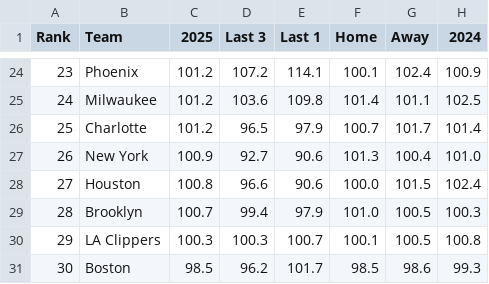
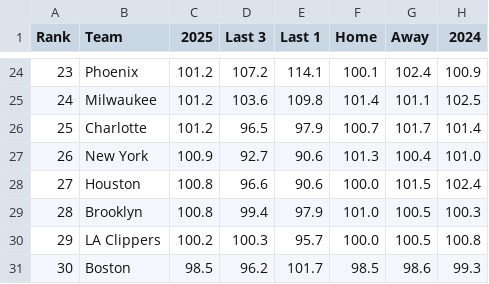
Before and after one commit to gbbpro/bballApp, a CSV file: data/pace.csv, drawn as a sheet; only a part is shown, gaps mark what is left out; the diff covers the shown part only.

```diff
--- a/data/pace.csv
+++ b/data/pace.csv
@@ -28,4 +28,4 @@ Rank,Team,2025,Last 3,Last 1,Home,Away,2024
 27,Houston,100.8,96.6,90.6,100.0,101.5,102.4
-28,Brooklyn,100.7,99.4,97.9,101.0,100.5,100.3
-29,LA Clippers,100.3,100.3,100.7,100.1,100.5,100.8
+28,Brooklyn,100.8,99.4,97.9,101.0,100.5,100.3
+29,LA Clippers,100.2,100.3,95.7,100.0,100.5,100.8
 30,Boston,98.5,96.2,101.7,98.5,98.6,99.3
```
Also changed, not shown: 29 edited cells elsewhere in this file, data/defense_14d.csv, data/game_totals.csv, 7 other files.
